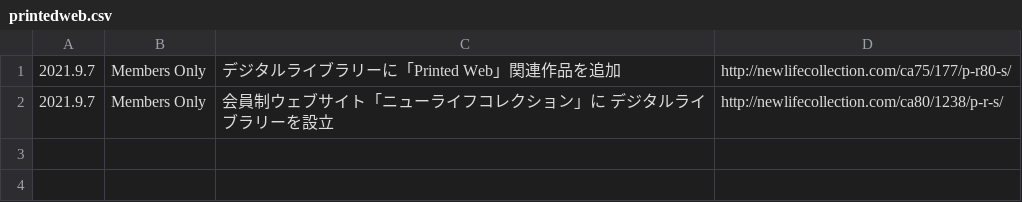
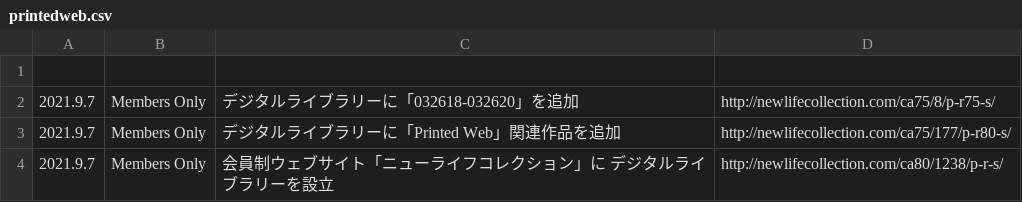
Before and after one commit to chottocrazy/index, a CSV file: update/printedweb.csv, drawn as a sheet; the diff names each change by its address in the sheet, - before the commit and + after, or states it on an @@ line.

Commit message:
Update printedweb.csv

```diff
--- a/update/printedweb.csv
+++ b/update/printedweb.csv
+row 1: (empty)
+row 2: 2021.9.7 | Members Only | デジタルライブラリーに「032618-032620」を追加 | http://newlifecollection.com/ca75/8/p-r75-s/
```
